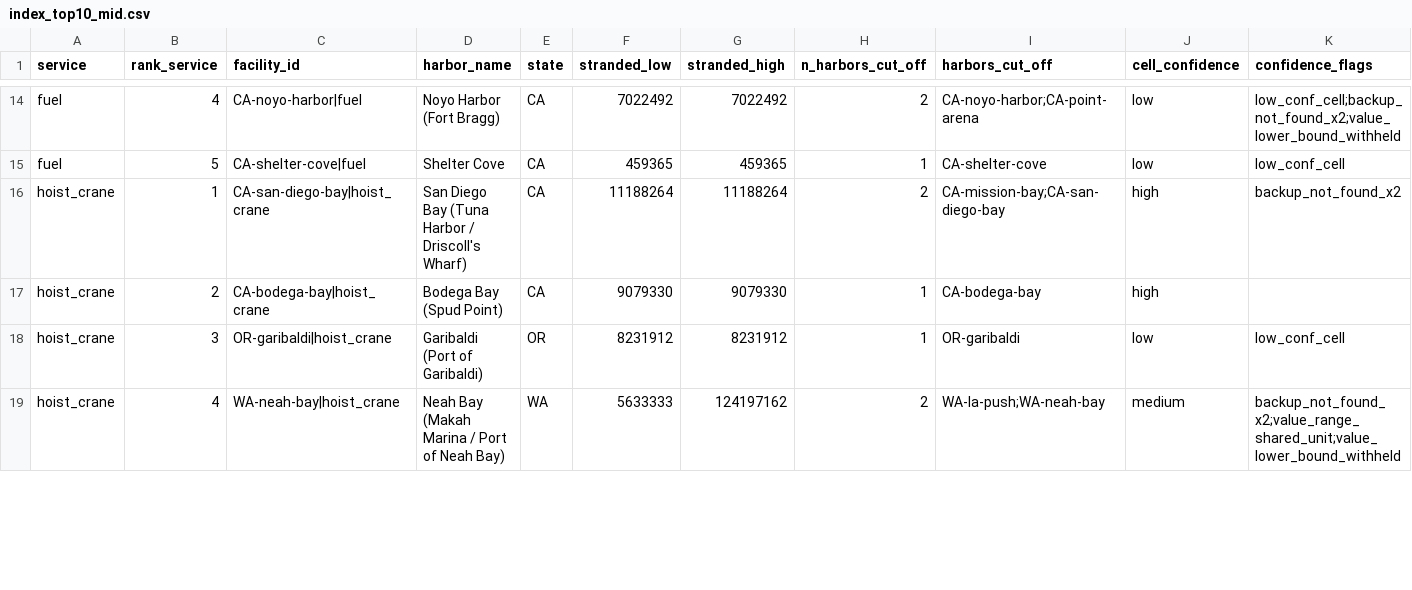
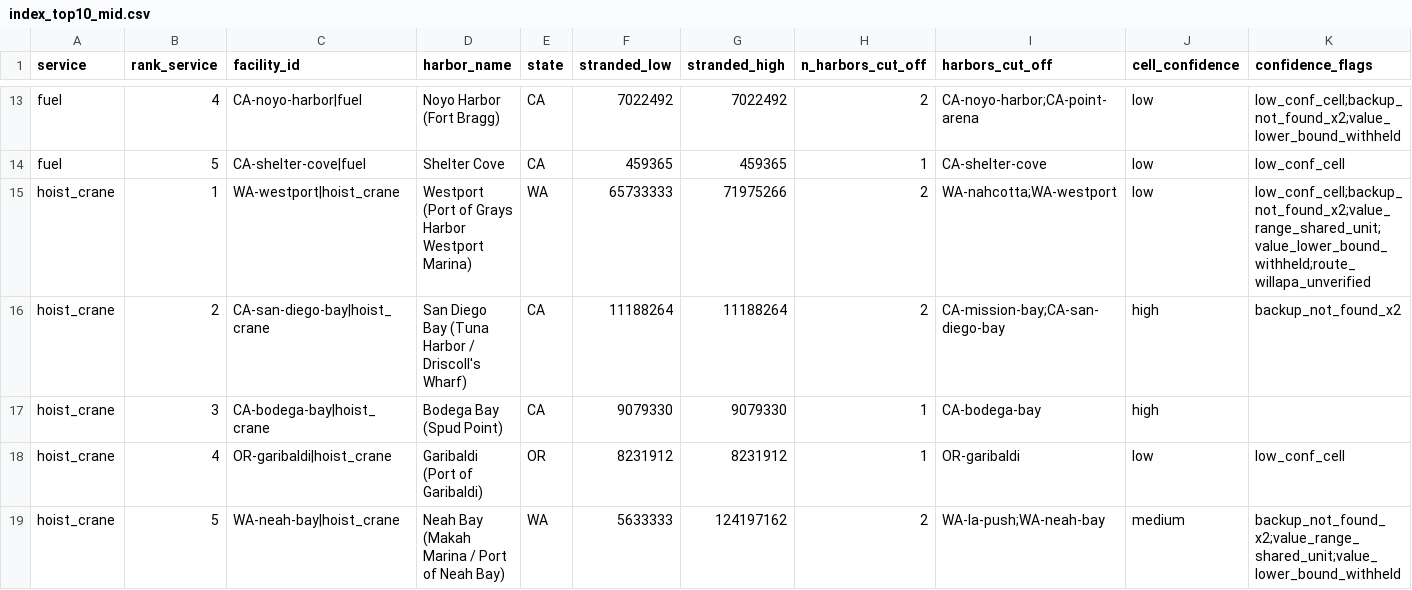
Before and after one commit to zajoseph/fishing-port-access-gaps, a CSV file: outputs/tables/index_top10_mid.csv, drawn as a sheet; only a part is shown, gaps mark what is left out; rows hold the shown columns only; the diff covers the shown part only; the diff names each change by its address in the sheet, - before the commit and + after, or states it on an @@ line.

```diff
--- a/outputs/tables/index_top10_mid.csv
+++ b/outputs/tables/index_top10_mid.csv
+row 15: hoist_crane | 1 | WA-westport|hoist_crane | Westport (Port of Grays Harbor Westport Marina) | WA | 65733333 | 71975266 | 2 | WA-nahcotta;WA-westport | low | low_conf_cell;backup_not_found_x2;value_range_shared_unit;value_lower_bound_withheld;route_willapa_unverified
-B16 (rank_service): 1
+B16 (rank_service): 2
-B17 (rank_service): 2
+B17 (rank_service): 3
-B18 (rank_service): 3
+B18 (rank_service): 4
-B19 (rank_service): 4
+B19 (rank_service): 5
```
Also changed, not shown: 2 removed rows and 10 edited cells elsewhere in this file, data/processed/facilities.csv, outputs/tables/index_ranking.csv, 16 other files.
